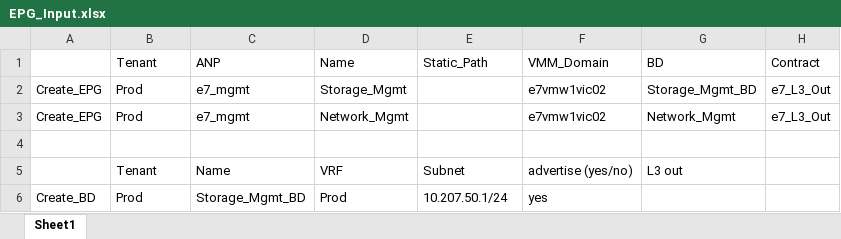
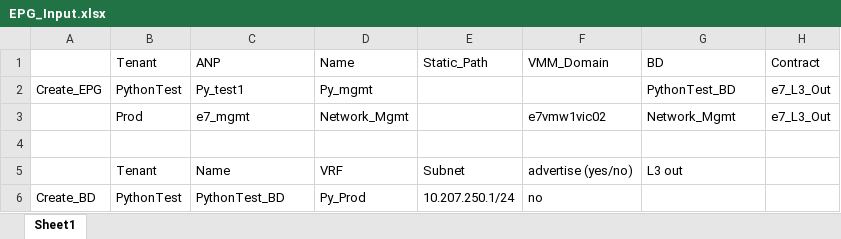
Before and after one commit to boblongmore/Scripts_ACI, an Excel workbook: Create_EPG/EPG_Input.xlsx, sheet Sheet1, drawn as a sheet; values as stored, in another font and other column widths than the file's, no borders; the diff names each change by its address in the sheet, - before the commit and + after, or states it on an @@ line.

```diff
--- a/Create_EPG/EPG_Input.xlsx (sheet Sheet1)
+++ b/Create_EPG/EPG_Input.xlsx (sheet Sheet1)
-B2: Prod
+B2: PythonTest
-C2: e7_mgmt
+C2: Py_test1
-D2: Storage_Mgmt
+D2: Py_mgmt
-F2: e7vmw1vic02
+F2: (empty)
-G2: Storage_Mgmt_BD
+G2: PythonTest_BD
-A3: Create_EPG
+A3: (empty)
-B6: Prod
+B6: PythonTest
-C6: Storage_Mgmt_BD
+C6: PythonTest_BD
-D6: Prod
+D6: Py_Prod
-E6: 10.207.50.1/24
+E6: 10.207.250.1/24
-F6: yes
+F6: no
```
Also changed, not shown: 1 other file.
